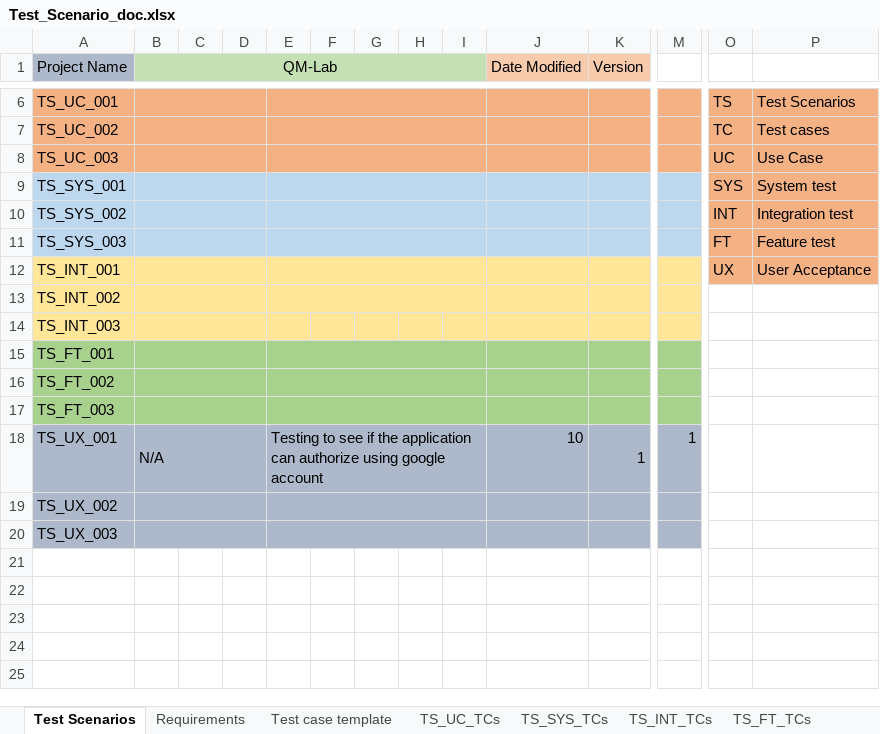
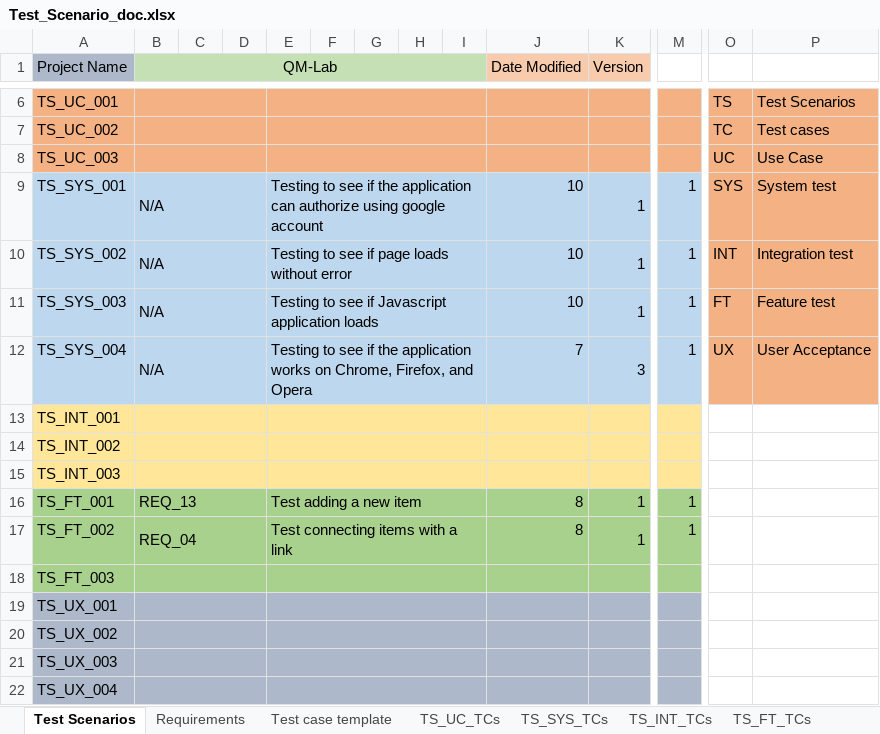
Before and after one commit to ShaneWilliamson/QM-Lab, an Excel workbook: doc/Test_Scenario_doc.xlsx, sheet Test Scenarios, drawn as a sheet; only a part is shown, gaps mark what is left out; values as stored, in another font and other column widths than the file's, no borders; conditional formats not drawn; addresses are those after the commit; rows hold the shown columns only; the diff names each change by its address in the sheet, - before the commit and + after, or states it on an @@ line.

Commit message:
Updated test scenarios.

```diff
--- a/doc/Test_Scenario_doc.xlsx (sheet Test Scenarios)
+++ b/doc/Test_Scenario_doc.xlsx (sheet Test Scenarios)
-B9:B11 (QM-Lab): (empty)
+B9:B11 (QM-Lab): N/A
-E9: (empty)
+E9: Testing to see if the application can authorize using google account
-J9:J11 (Date Modified): (empty)
+J9:J11 (Date Modified): 10
-K9:K11 (Version): (empty)
+K9:K11 (Version): 1
-M9:M11: (empty)
+M9:M11: 1
-E10: (empty)
+E10: Testing to see if page loads without error
-E11: (empty)
+E11: Testing to see if Javascript application loads
+row 12: TS_SYS_004 | N/A |  |  | Testing to see if the application works on Chrome, Firefox, and Opera |  |  |  |  | 7 | 3 | 1 | UX | User Acceptance
-O13: UX
+O13: (empty)
-O13:P13 fill: #F4B183
+O13:P13 fill: none
-P13: User Acceptance
+P13: (empty)
+E15:I15 merged
-B16 (QM-Lab): (empty)
+B16 (QM-Lab): REQ_13
-E16: (empty)
+E16: Test adding a new item
-J16:J17 (Date Modified): (empty)
+J16:J17 (Date Modified): 8
-K16:K17 (Version): (empty)
+K16:K17 (Version): 1
-M16:M17: (empty)
+M16:M17: 1
-B17 (QM-Lab): (empty)
+B17 (QM-Lab): REQ_04
-E17: (empty)
+E17: Test connecting items with a link
-B19 (QM-Lab): N/A
+B19 (QM-Lab): (empty)
-E19: Testing to see if the application can authorize using google account
+E19: (empty)
-J19 (Date Modified): 10
+J19 (Date Modified): (empty)
-K19 (Version): 1
+K19 (Version): (empty)
-M19: 1
+M19: (empty)
+row 22: TS_UX_004
```
Also changed, not shown: sheet TS_SYS_TCs, sheet TS_FT_TCs.
